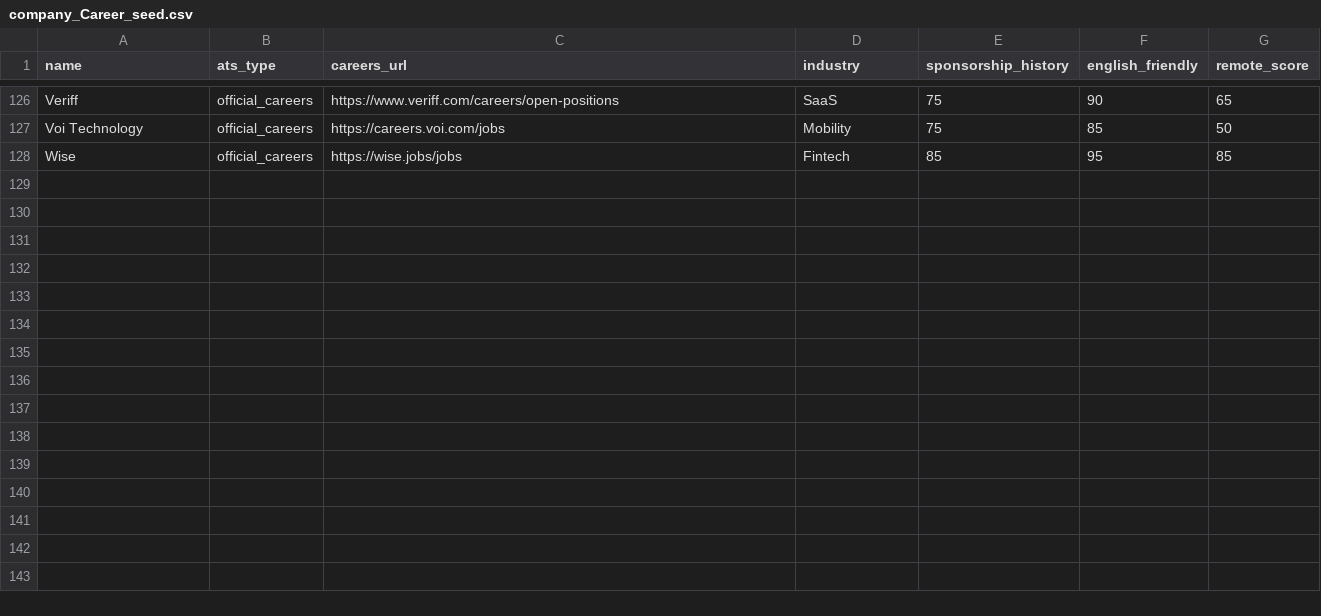
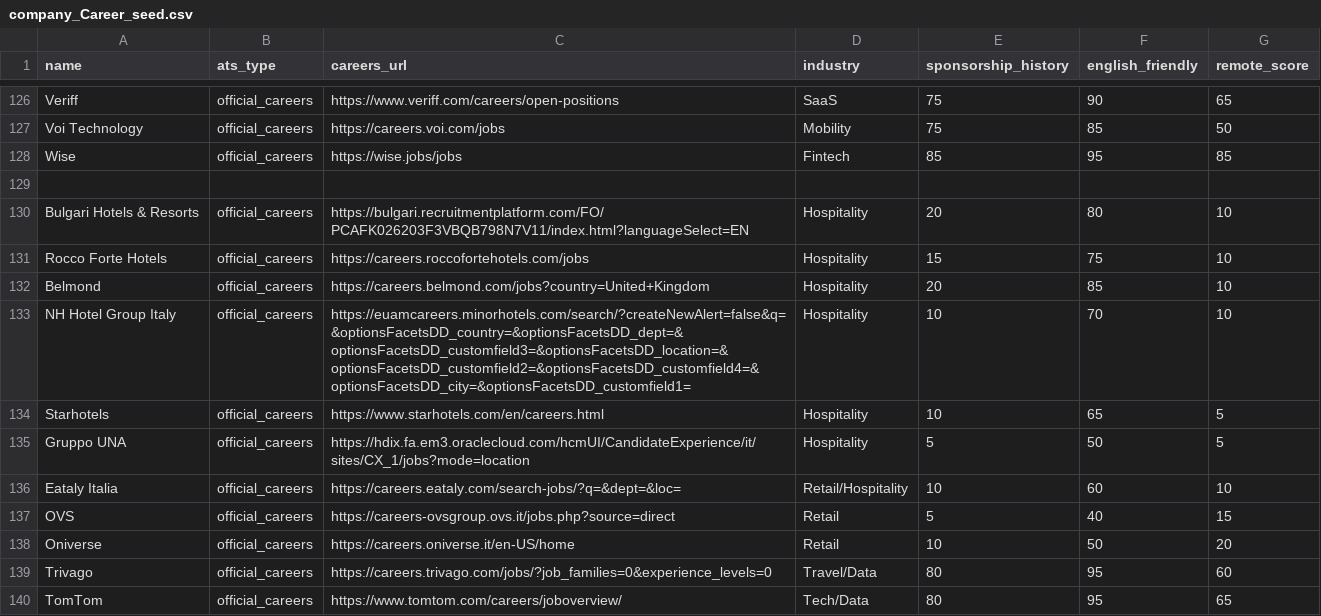
Before and after one commit to Kazake95/SponsorScout, a CSV file: seeds/company_Career_seed.csv, drawn as a sheet; only a part is shown, gaps mark what is left out; the diff names each change by its address in the sheet, - before the commit and + after, or states it on an @@ line.

```diff
--- a/seeds/company_Career_seed.csv
+++ b/seeds/company_Career_seed.csv
+row 129: (empty)
+row 130: Bulgari Hotels & Resorts | official_careers | https://bulgari.recruitmentplatform.com/FO/PCAFK026203F3VBQB798N7V11/index.html?languageSelect=EN | Hospitality | 20 | 80 | 10
+row 131: Rocco Forte Hotels | official_careers | https://careers.roccofortehotels.com/jobs | Hospitality | 15 | 75 | 10
+row 132: Belmond | official_careers | https://careers.belmond.com/jobs?country=United+Kingdom | Hospitality | 20 | 85 | 10
+row 133: NH Hotel Group Italy | official_careers | https://euamcareers.minorhotels.com/search/?createNewAlert=false&q=&optionsFacetsDD_country=&optionsFacetsDD_dept=&optionsFacetsDD_customfield3=&optionsFacetsDD_location=&optionsFacetsDD_customfield2=&optionsFacetsDD_customfield4=&optionsFacetsDD_city=&optionsFacetsDD_customfield1= | Hospitality | 10 | 70 | 10
+row 134: Starhotels | official_careers | https://www.starhotels.com/en/careers.html | Hospitality | 10 | 65 | 5
+row 135: Gruppo UNA | official_careers | https://hdix.fa.em3.oraclecloud.com/hcmUI/CandidateExperience/it/sites/CX_1/jobs?mode=location | Hospitality | 5 | 50 | 5
+row 136: Eataly Italia | official_careers | https://careers.eataly.com/search-jobs/?q=&dept=&loc= | Retail/Hospitality | 10 | 60 | 10
+row 137: OVS | official_careers | https://careers-ovsgroup.ovs.it/jobs.php?source=direct | Retail | 5 | 40 | 15
+row 138: Oniverse | official_careers | https://careers.oniverse.it/en-US/home | Retail | 10 | 50 | 20
+row 139: Trivago | official_careers | https://careers.trivago.com/jobs/?job_families=0&experience_levels=0 | Travel/Data | 80 | 95 | 60
+row 140: TomTom | official_careers | https://www.tomtom.com/careers/joboverview/ | Tech/Data | 80 | 95 | 65
```
Also changed, not shown: 11 other files.
